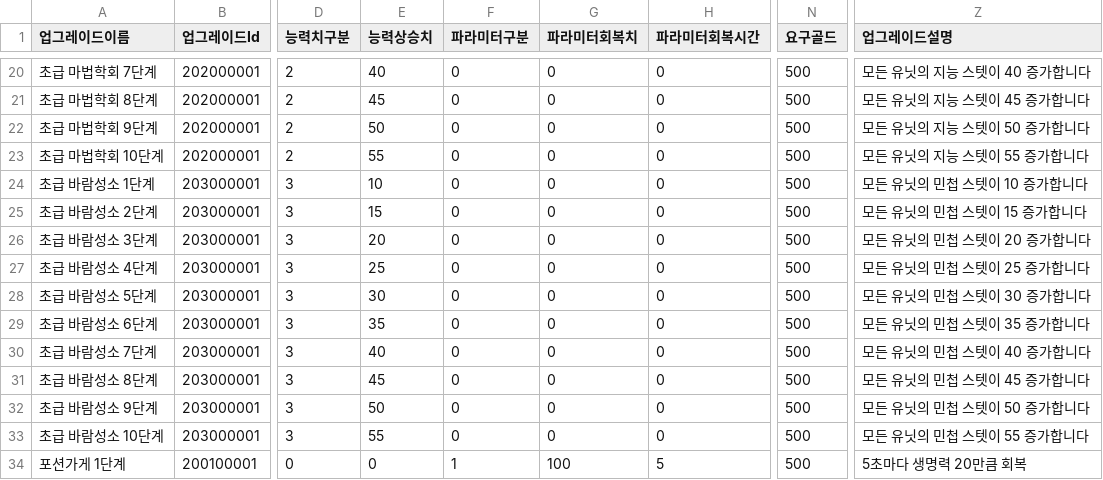
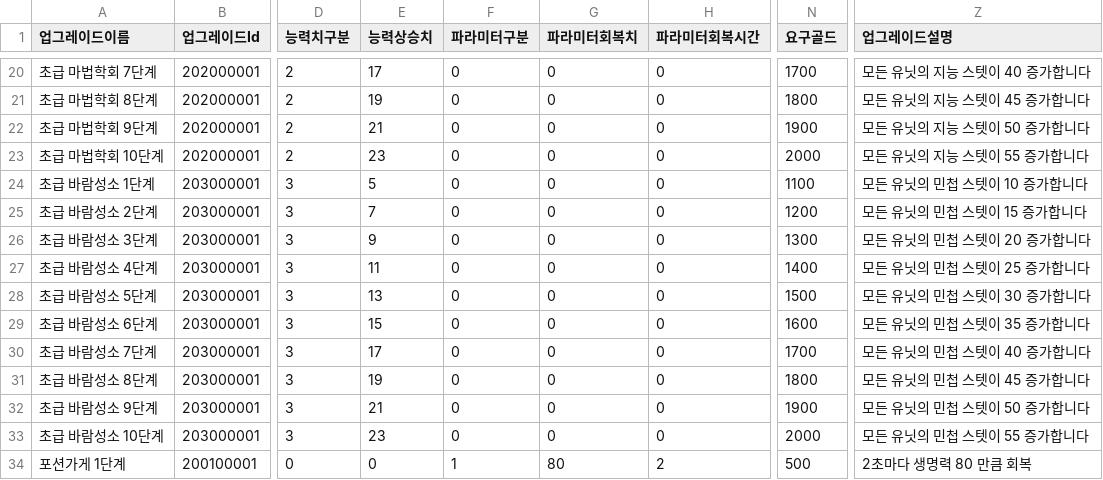
Before and after one commit to HAGU-G/Team-Lost-Vikings, a CSV file: Assets/DataTable/UpgradeTable.csv, drawn as a sheet; only a part is shown, gaps mark what is left out; the diff covers the shown part only; the diff names each change by its address in the sheet, - before the commit and + after, or states it on an @@ line.

Commit message:
건물 업그레이드 CSV 수정

```diff
--- a/Assets/DataTable/UpgradeTable.csv
+++ b/Assets/DataTable/UpgradeTable.csv
-E20 (능력상승치): 40
+E20 (능력상승치): 17
-N20 (요구골드): 500
+N20 (요구골드): 1700
-E21 (능력상승치): 45
+E21 (능력상승치): 19
-N21 (요구골드): 500
+N21 (요구골드): 1800
-E22 (능력상승치): 50
+E22 (능력상승치): 21
-N22 (요구골드): 500
+N22 (요구골드): 1900
-E23 (능력상승치): 55
+E23 (능력상승치): 23
-N23 (요구골드): 500
+N23 (요구골드): 2000
-E24 (능력상승치): 10
+E24 (능력상승치): 5
-N24 (요구골드): 500
+N24 (요구골드): 1100
-E25 (능력상승치): 15
+E25 (능력상승치): 7
-N25 (요구골드): 500
+N25 (요구골드): 1200
-E26 (능력상승치): 20
+E26 (능력상승치): 9
-N26 (요구골드): 500
+N26 (요구골드): 1300
-E27 (능력상승치): 25
+E27 (능력상승치): 11
-N27 (요구골드): 500
+N27 (요구골드): 1400
-E28 (능력상승치): 30
+E28 (능력상승치): 13
-N28 (요구골드): 500
+N28 (요구골드): 1500
-E29 (능력상승치): 35
+E29 (능력상승치): 15
-N29 (요구골드): 500
+N29 (요구골드): 1600
-E30 (능력상승치): 40
+E30 (능력상승치): 17
-N30 (요구골드): 500
+N30 (요구골드): 1700
-E31 (능력상승치): 45
+E31 (능력상승치): 19
-N31 (요구골드): 500
+N31 (요구골드): 1800
-E32 (능력상승치): 50
+E32 (능력상승치): 21
-N32 (요구골드): 500
+N32 (요구골드): 1900
-E33 (능력상승치): 55
+E33 (능력상승치): 23
-N33 (요구골드): 500
+N33 (요구골드): 2000
-G34 (파라미터회복치): 100
+G34 (파라미터회복치): 80
-H34 (파라미터회복시간): 5
+H34 (파라미터회복시간): 2
-Z34 (업그레이드설명): 5초마다 생명력 20만큼 회복
+Z34 (업그레이드설명): 2초마다 생명력 80 만큼 회복
```
Also changed, not shown: 108 edited cells elsewhere in this file.
